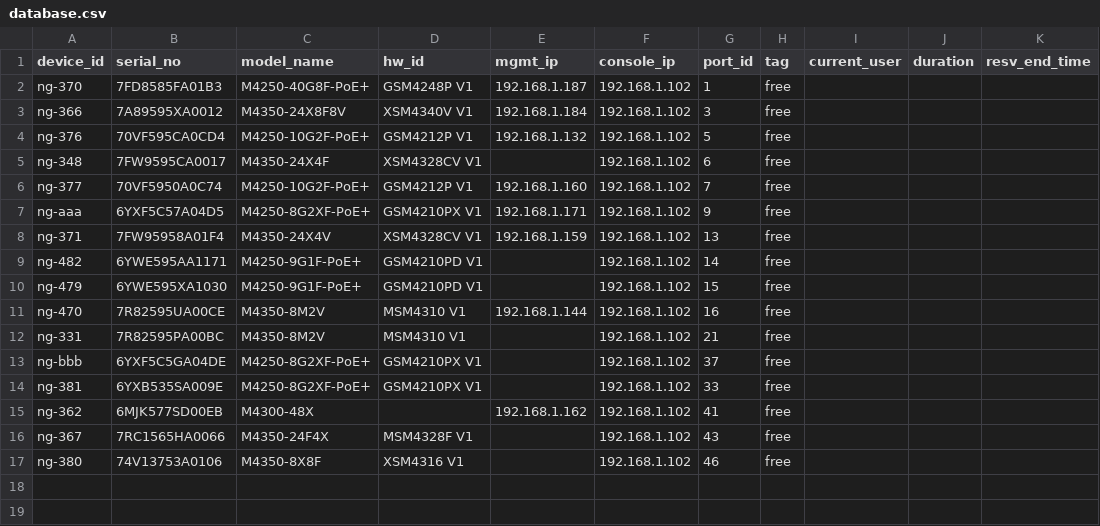
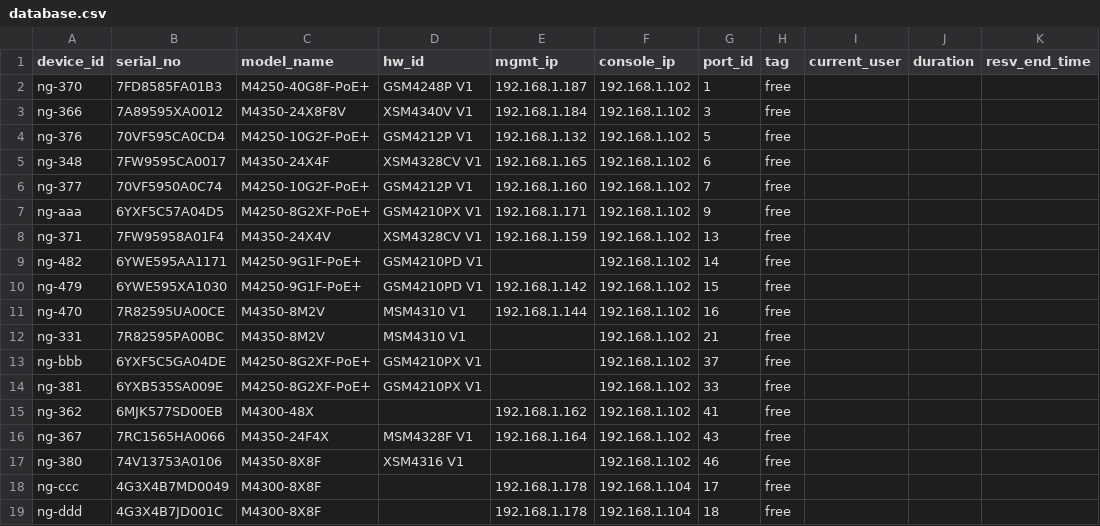
Before and after one commit to cs24m106/Netgear-Stuff, a CSV file: dev_resv_mgr/database.csv, drawn as a sheet.

```diff
--- a/dev_resv_mgr/database.csv
+++ b/dev_resv_mgr/database.csv
@@ -4,3 +4,3 @@ ng-366,7A89595XA0012,M4350-24X8F8V,XSM4340V V1,192.168.1.184,192.168.1.102,3,fre
 ng-376,70VF595CA0CD4,M4250-10G2F-PoE+,GSM4212P V1,192.168.1.132,192.168.1.102,5,free,,,
-ng-348,7FW9595CA0017,M4350-24X4F,XSM4328CV V1,,192.168.1.102,6,free,,,
+ng-348,7FW9595CA0017,M4350-24X4F,XSM4328CV V1,192.168.1.165,192.168.1.102,6,free,,,
 ng-377,70VF5950A0C74,M4250-10G2F-PoE+,GSM4212P V1,192.168.1.160,192.168.1.102,7,free,,,
@@ -9,3 +9,3 @@ ng-371,7FW95958A01F4,M4350-24X4V,XSM4328CV V1,192.168.1.159,192.168.1.102,13,fre
 ng-482,6YWE595AA1171,M4250-9G1F-PoE+,GSM4210PD V1,,192.168.1.102,14,free,,,
-ng-479,6YWE595XA1030,M4250-9G1F-PoE+,GSM4210PD V1,,192.168.1.102,15,free,,,
+ng-479,6YWE595XA1030,M4250-9G1F-PoE+,GSM4210PD V1,192.168.1.142,192.168.1.102,15,free,,,
 ng-470,7R82595UA00CE,M4350-8M2V,MSM4310 V1,192.168.1.144,192.168.1.102,16,free,,,
@@ -15,3 +15,5 @@ ng-381,6YXB535SA009E,M4250-8G2XF-PoE+,GSM4210PX V1,,192.168.1.102,33,free,,,
 ng-362,6MJK577SD00EB,M4300-48X,,192.168.1.162,192.168.1.102,41,free,,,
-ng-367,7RC1565HA0066,M4350-24F4X,MSM4328F V1,,192.168.1.102,43,free,,,
+ng-367,7RC1565HA0066,M4350-24F4X,MSM4328F V1,192.168.1.164,192.168.1.102,43,free,,,
 ng-380,74V13753A0106,M4350-8X8F,XSM4316 V1,,192.168.1.102,46,free,,,
+ng-ccc,4G3X4B7MD0049,M4300-8X8F,,192.168.1.178,192.168.1.104,17,free,,,
+ng-ddd,4G3X4B7JD001C,M4300-8X8F,,192.168.1.178,192.168.1.104,18,free,,,
```
Also changed, not shown: 1 other file.
